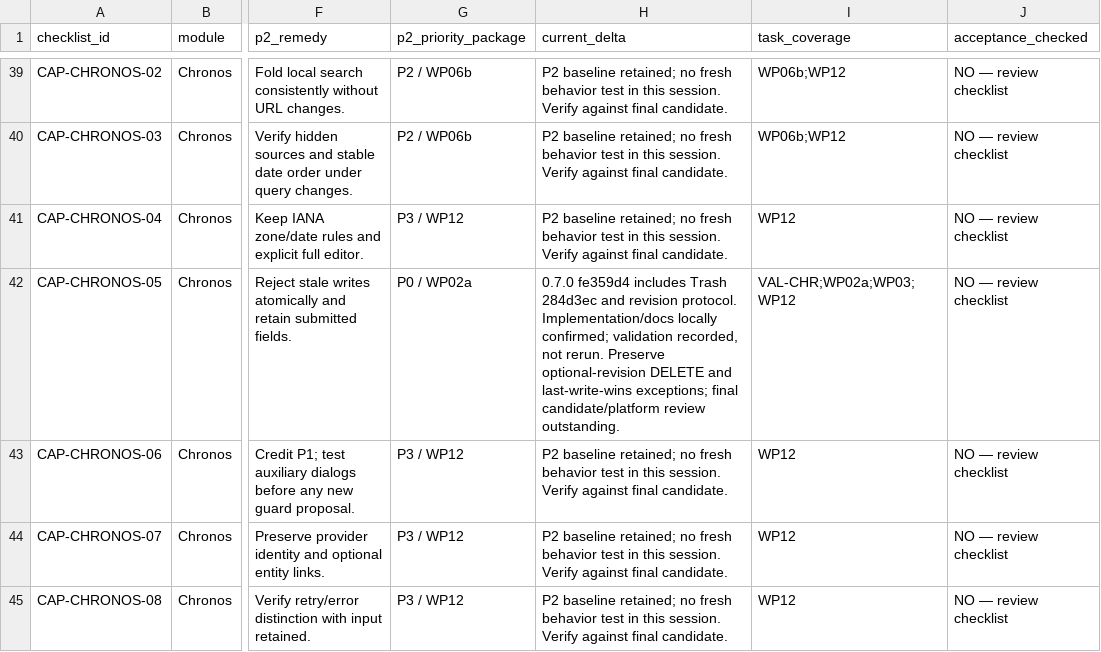
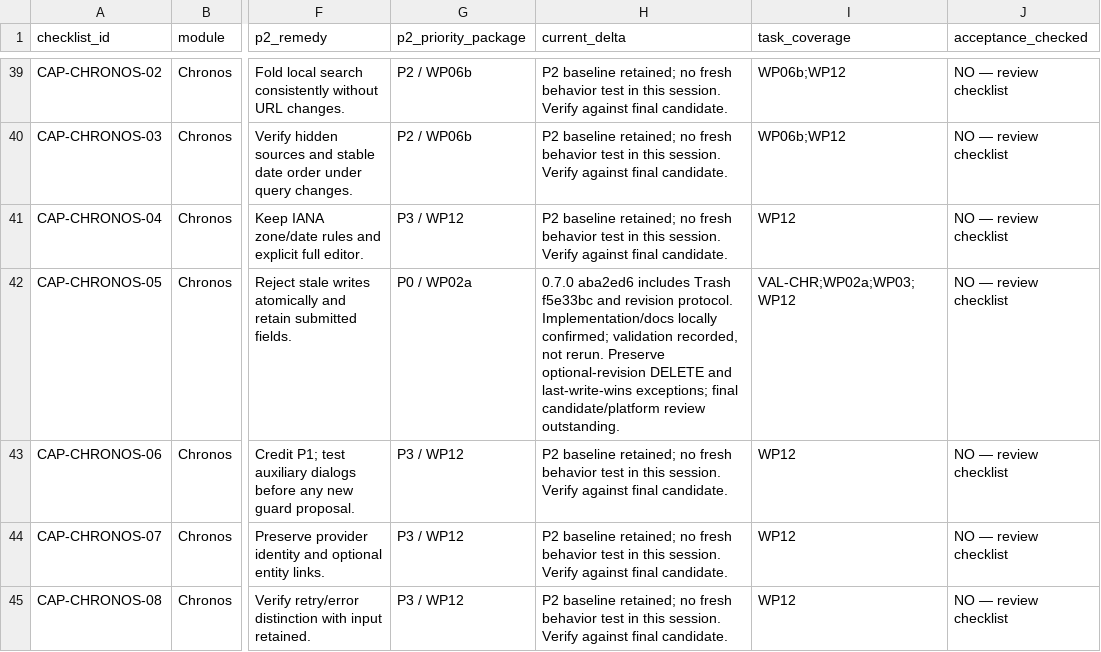
Before and after one commit to Aureate-Empyrean/architecture, a CSV file: v1/CAPABILITY_CHECKLIST.csv, drawn as a sheet; only a part is shown, gaps mark what is left out; the diff covers the shown part only; the diff names each change by its address in the sheet, - before the commit and + after, or states it on an @@ line.

```diff
--- a/v1/CAPABILITY_CHECKLIST.csv
+++ b/v1/CAPABILITY_CHECKLIST.csv
-H42 (current_delta): 0.7.0 fe359d4 includes Trash 284d3ec and revision…
+H42 (current_delta): 0.7.0 aba2ed6 includes Trash f5e33bc and revision…
```
Also changed, not shown: 23 edited cells elsewhere in this file, 3 other files.
